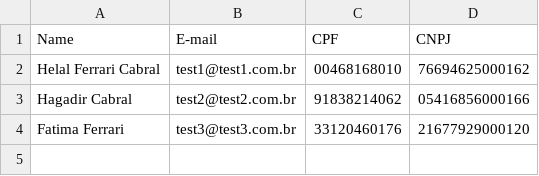
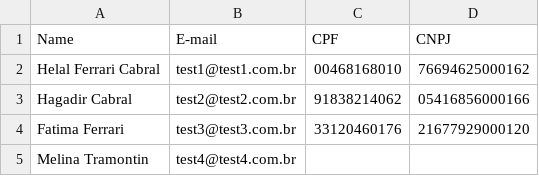
Before and after one commit to helalferrari/validate_data_file_api, a CSV file: public/results/sample.csv, drawn as a sheet.

```diff
--- a/public/results/sample.csv
+++ b/public/results/sample.csv
@@ -4 +4,2 @@ Hagadir Cabral;test2@test2.com.br;91838214062;05416856000166
 Fatima Ferrari;test3@test3.com.br;33120460176;21677929000120
+Melina Tramontin;test4@test4.com.br
```
Also changed, not shown: public/files/sample.csv, 9 other files.
